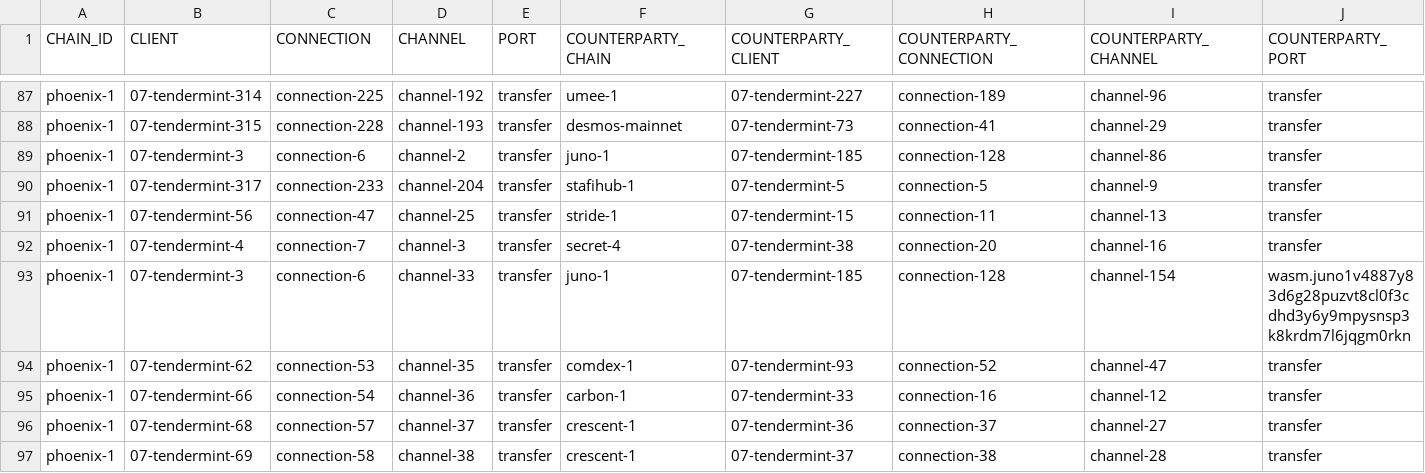
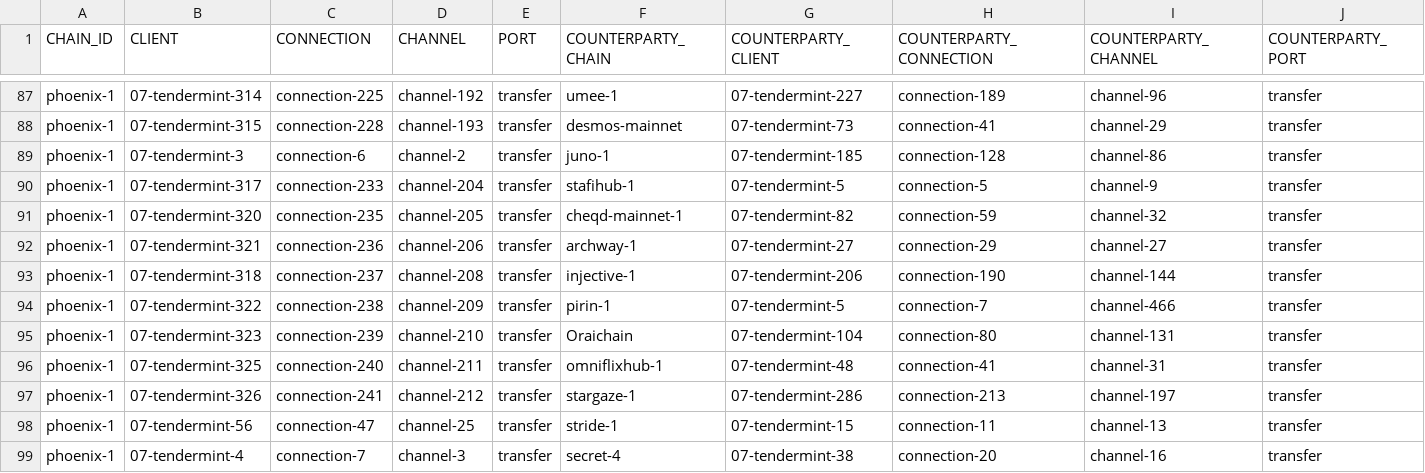
Before and after one commit to clemensgg/ibc-tables, a CSV file: terra2/ibc_table.csv, drawn as a sheet; only a part is shown, gaps mark what is left out; the shorter side is filled out with more unchanged rows.

```diff
--- a/terra2/ibc_table.csv
+++ b/terra2/ibc_table.csv
@@ -90,2 +90,9 @@ phoenix-1, 07-tendermint-3, connection-6, channel-2, transfer, juno-1, 07-tender
 phoenix-1, 07-tendermint-317, connection-233, channel-204, transfer, stafihub-1, 07-tendermint-5, connection-5, channel-9, transfer
+phoenix-1, 07-tendermint-320, connection-235, channel-205, transfer, cheqd-mainnet-1, 07-tendermint-82, connection-59, channel-32, transfer
+phoenix-1, 07-tendermint-321, connection-236, channel-206, transfer, archway-1, 07-tendermint-27, connection-29, channel-27, transfer
+phoenix-1, 07-tendermint-318, connection-237, channel-208, transfer, injective-1, 07-tendermint-206, connection-190, channel-144, transfer
+phoenix-1, 07-tendermint-322, connection-238, channel-209, transfer, pirin-1, 07-tendermint-5, connection-7, channel-466, transfer
+phoenix-1, 07-tendermint-323, connection-239, channel-210, transfer, Oraichain, 07-tendermint-104, connection-80, channel-131, transfer
+phoenix-1, 07-tendermint-325, connection-240, channel-211, transfer, omniflixhub-1, 07-tendermint-48, connection-41, channel-31, transfer
+phoenix-1, 07-tendermint-326, connection-241, channel-212, transfer, stargaze-1, 07-tendermint-286, connection-213, channel-197, transfer
 phoenix-1, 07-tendermint-56, connection-47, channel-25, transfer, stride-1, 07-tendermint-15, connection-11, channel-13, transfer
```
